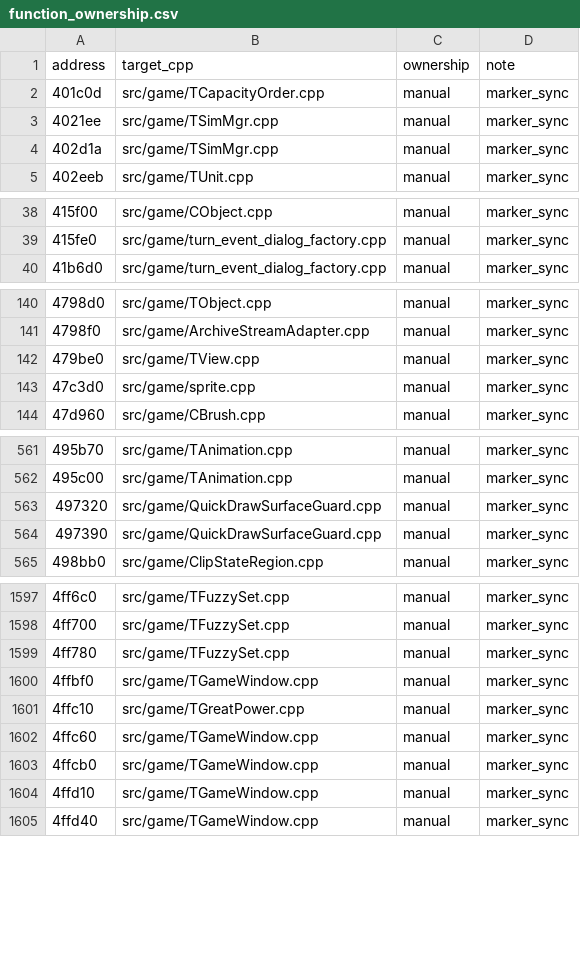
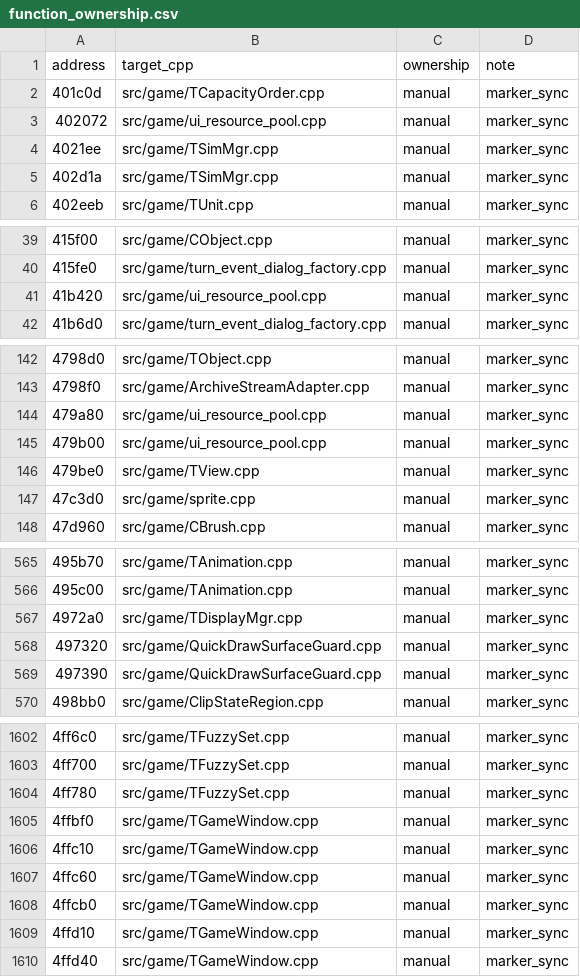
Before and after one commit to agluszak/imperialism-decomp, a CSV file: config/function_ownership.csv, drawn as a sheet; only a part is shown, gaps mark what is left out.

```diff
--- a/config/function_ownership.csv
+++ b/config/function_ownership.csv
@@ -2,2 +2,3 @@ address|target_cpp|ownership|note
 401c0d|src/game/TCapacityOrder.cpp|manual|marker_sync
+402072|src/game/ui_resource_pool.cpp|manual|marker_sync
 4021ee|src/game/TSimMgr.cpp|manual|marker_sync
@@ -39,2 +40,3 @@ address|target_cpp|ownership|note
 415fe0|src/game/turn_event_dialog_factory.cpp|manual|marker_sync
+41b420|src/game/ui_resource_pool.cpp|manual|marker_sync
 41b6d0|src/game/turn_event_dialog_factory.cpp|manual|marker_sync
@@ -141,2 +143,4 @@ address|target_cpp|ownership|note
 4798f0|src/game/ArchiveStreamAdapter.cpp|manual|marker_sync
+479a80|src/game/ui_resource_pool.cpp|manual|marker_sync
+479b00|src/game/ui_resource_pool.cpp|manual|marker_sync
 479be0|src/game/TView.cpp|manual|marker_sync
@@ -562,2 +566,3 @@ address|target_cpp|ownership|note
 495c00|src/game/TAnimation.cpp|manual|marker_sync
+4972a0|src/game/TDisplayMgr.cpp|manual|marker_sync
 497320|src/game/QuickDrawSurfaceGuard.cpp|manual|marker_sync
@@ -1600,3 +1605,3 @@ address|target_cpp|ownership|note
 4ffbf0|src/game/TGameWindow.cpp|manual|marker_sync
-4ffc10|src/game/TGreatPower.cpp|manual|marker_sync
+4ffc10|src/game/TGameWindow.cpp|manual|marker_sync
 4ffc60|src/game/TGameWindow.cpp|manual|marker_sync
```
Also changed, not shown: 16 other files.
